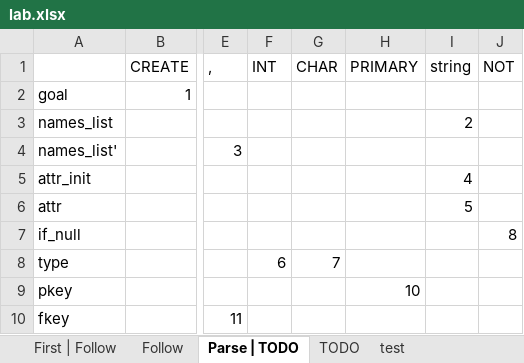
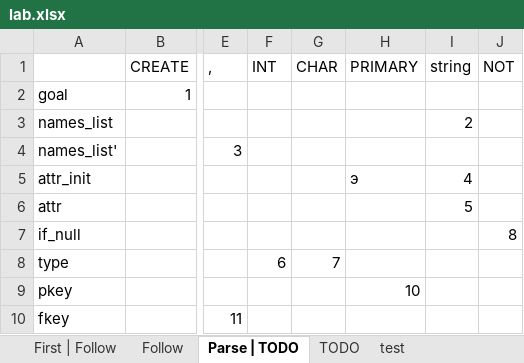
Before and after one commit to kuskas112/Labs, an Excel workbook: Метяп/4/lab.xlsx, sheet Parse | TODO, drawn as a sheet; only a part is shown, gaps mark what is left out; values as stored, in another font and other column widths than the file's, no borders; the diff names each change by its address in the sheet, - before the commit and + after, or states it on an @@ line.

```diff
--- a/Метяп/4/lab.xlsx (sheet Parse | TODO)
+++ b/Метяп/4/lab.xlsx (sheet Parse | TODO)
-H5 (PRIMARY): (empty)
+H5 (PRIMARY): э
```
Also changed, not shown: 7 other files.
